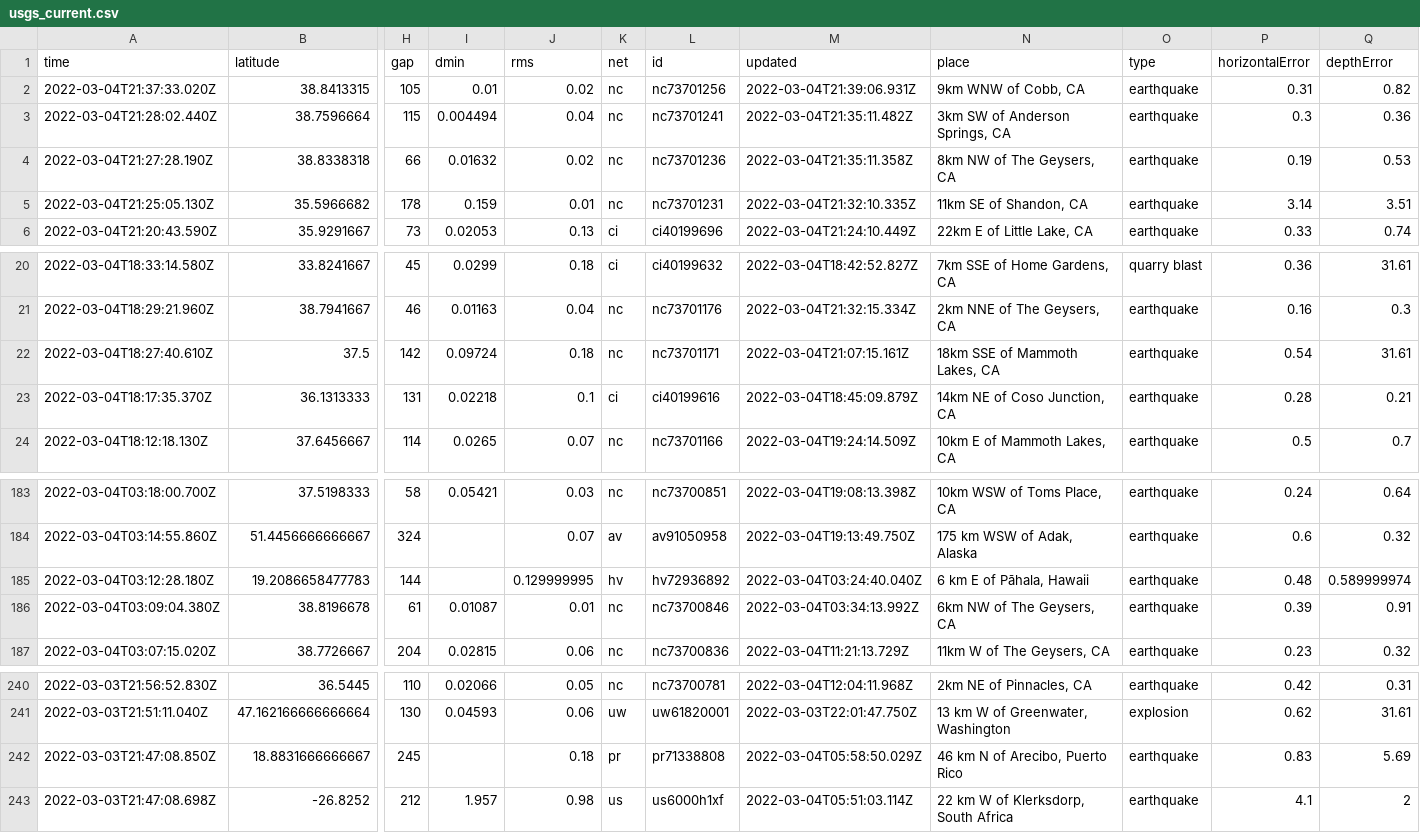
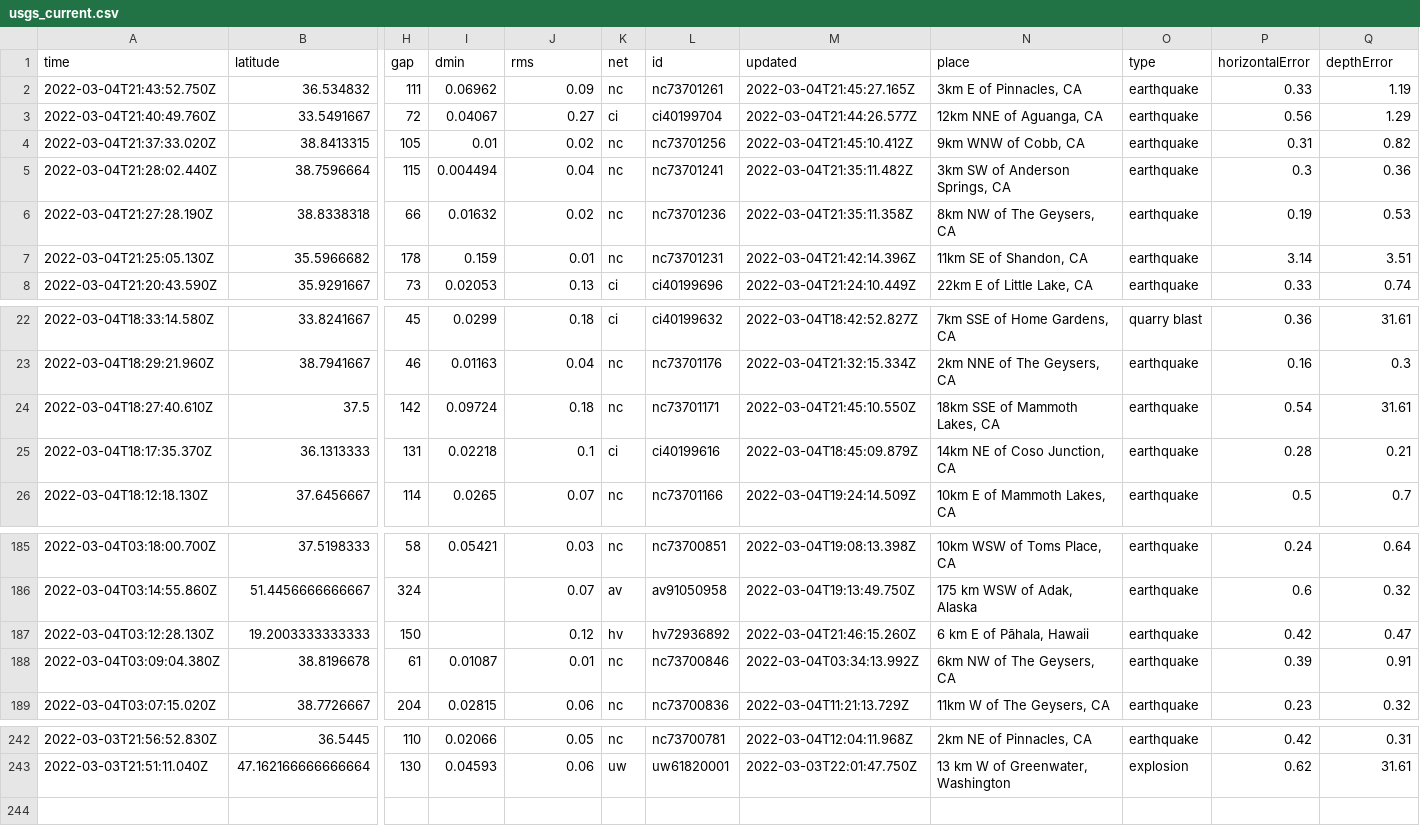
Before and after one commit to sahanasjay/nicar-22-git-actions, a CSV file: usgs_current.csv, drawn as a sheet; only a part is shown, gaps mark what is left out; removed rows and columns are numbered as before the commit, all else as after; rows hold the shown columns only; the diff names each change by its address in the sheet, - before the commit and + after, or states it on an @@ line.

```diff
--- a/usgs_current.csv
+++ b/usgs_current.csv
+row 2: 2022-03-04T21:43:52.750Z | 36.534832 | 111 | 0.06962 | 0.09 | nc | nc73701261 | 2022-03-04T21:45:27.165Z | 3km E of Pinnacles, CA | earthquake | 0.33 | 1.19
+row 3: 2022-03-04T21:40:49.760Z | 33.5491667 | 72 | 0.04067 | 0.27 | ci | ci40199704 | 2022-03-04T21:44:26.577Z | 12km NNE of Aguanga, CA | earthquake | 0.56 | 1.29
-M4 (updated): 2022-03-04T21:39:06.931Z
+M4 (updated): 2022-03-04T21:45:10.412Z
-M7 (updated): 2022-03-04T21:32:10.335Z
+M7 (updated): 2022-03-04T21:42:14.396Z
-M24 (updated): 2022-03-04T21:07:15.161Z
+M24 (updated): 2022-03-04T21:45:10.550Z
-row 185: 2022-03-04T03:12:28.180Z | 19.2086658477783 | 144 |  | 0.129999995 | hv | hv72936892 | 2022-03-04T03:24:40.040Z | 6 km E of Pāhala, Hawaii | earthquake | 0.48 | 0.589999974
+row 187: 2022-03-04T03:12:28.130Z | 19.2003333333333 | 150 |  | 0.12 | hv | hv72936892 | 2022-03-04T21:46:15.260Z | 6 km E of Pāhala, Hawaii | earthquake | 0.42 | 0.47
-row 242: 2022-03-03T21:47:08.850Z | 18.8831666666667 | 245 |  | 0.18 | pr | pr71338808 | 2022-03-04T05:58:50.029Z | 46 km N of Arecibo, Puerto Rico | earthquake | 0.83 | 5.69
-row 243: 2022-03-03T21:47:08.698Z | -26.8252 | 212 | 1.957 | 0.98 | us | us6000h1xf | 2022-03-04T05:51:03.114Z | 22 km W of Klerksdorp, South Africa | earthquake | 4.1 | 2
```
Also changed, not shown: usgs_main.csv.
